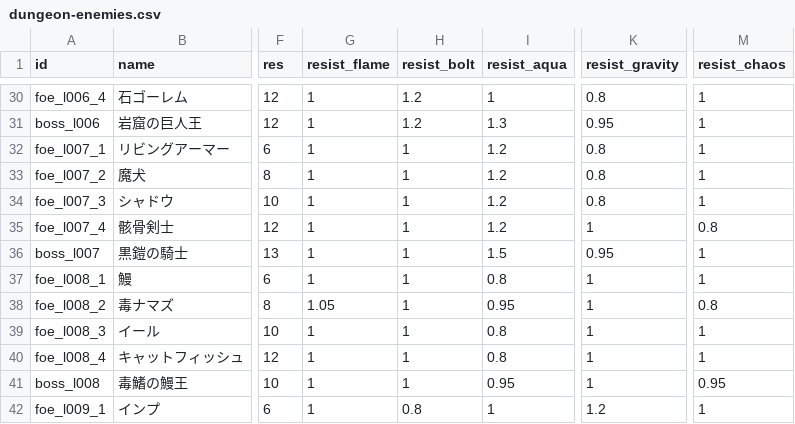
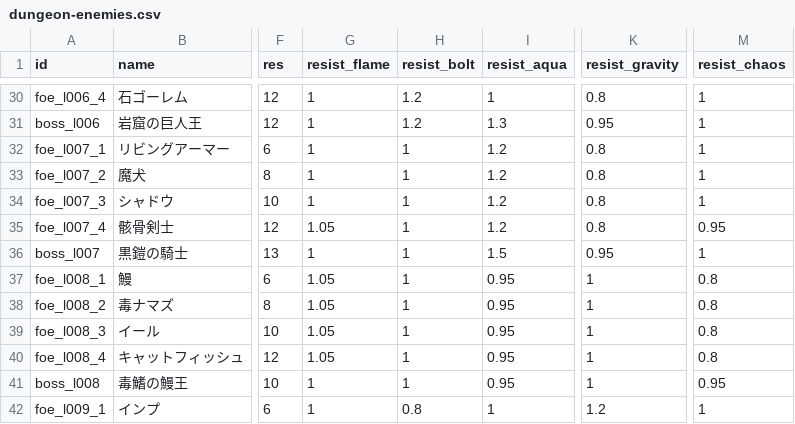
Before and after one commit to Katsuya100/magia-fantasy-larp-tool, a CSV file: assets/data/dungeon-enemies.csv, drawn as a sheet; only a part is shown, gaps mark what is left out; the diff covers the shown part only; the diff names each change by its address in the sheet, - before the commit and + after, or states it on an @@ line.

Commit message:
Preserve dungeon-wide primary defense while correcting named monster weaknesses

```diff
--- a/assets/data/dungeon-enemies.csv
+++ b/assets/data/dungeon-enemies.csv
-G35 (resist_flame): 1
+G35 (resist_flame): 1.05
-K35 (resist_gravity): 1
+K35 (resist_gravity): 0.8
-M35 (resist_chaos): 0.8
+M35 (resist_chaos): 0.95
-G37 (resist_flame): 1
+G37 (resist_flame): 1.05
-I37 (resist_aqua): 0.8
+I37 (resist_aqua): 0.95
-M37 (resist_chaos): 1
+M37 (resist_chaos): 0.8
-G39:G40 (resist_flame): 1
+G39:G40 (resist_flame): 1.05
-I39:I40 (resist_aqua): 0.8
+I39:I40 (resist_aqua): 0.95
-M39:M40 (resist_chaos): 1
+M39:M40 (resist_chaos): 0.8
```
Also changed, not shown: 143 edited cells elsewhere in this file, 2 other files.
